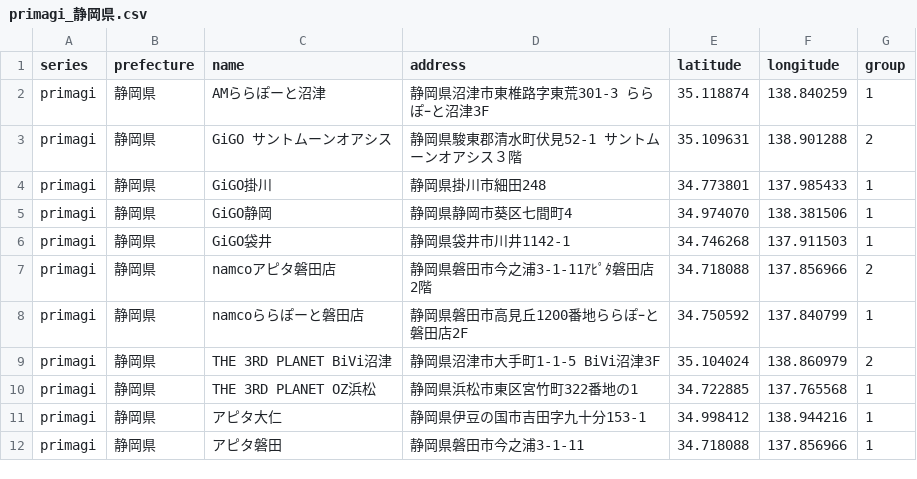
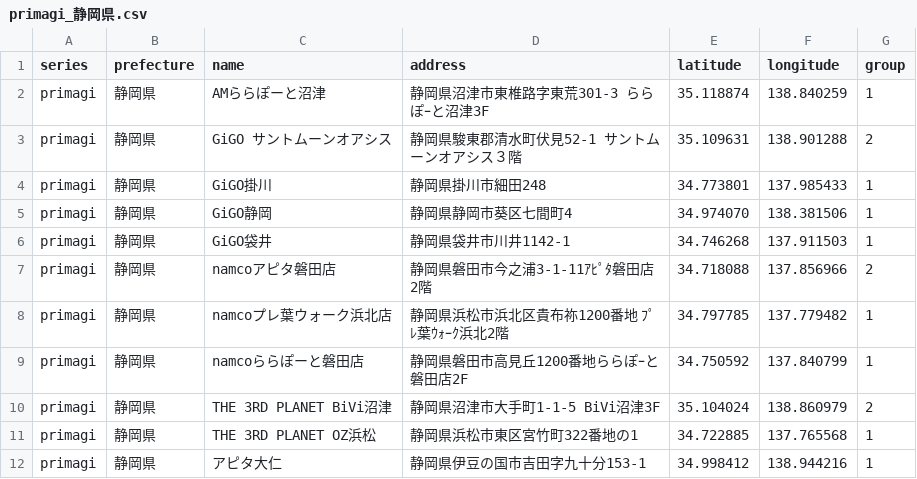
Before and after one commit to prickathon/prismdb, a CSV file: _data/shop/primagi_静岡県.csv, drawn as a sheet; only a part is shown; the shorter side is filled out with more unchanged rows.

Commit message:
[create-pull-request] automated change

```diff
--- a/_data/shop/primagi_静岡県.csv
+++ b/_data/shop/primagi_静岡県.csv
@@ -7,2 +7,3 @@ primagi,静岡県,GiGO袋井,静岡県袋井市川井1142-1,34.746268,137.911503
 primagi,静岡県,namcoアピタ磐田店,静岡県磐田市今之浦3-1-11ｱﾋﾟﾀ磐田店2階,34.718088,137.856966,2
+primagi,静岡県,namcoプレ葉ウォーク浜北店,静岡県浜松市浜北区貴布祢1200番地 ﾌﾟﾚ葉ｳｫｰｸ浜北2階,34.797785,137.779482,1
 primagi,静岡県,namcoららぽーと磐田店,静岡県磐田市高見丘1200番地ららぽｰと磐田店2F,34.750592,137.840799,1
```
